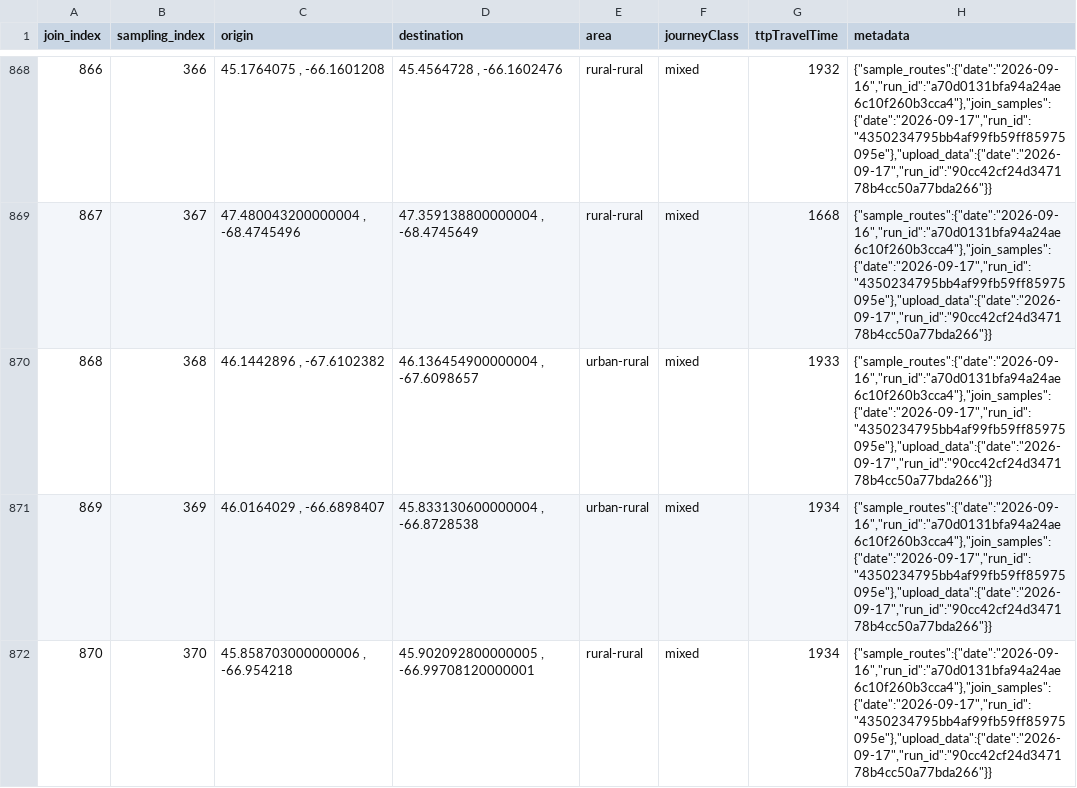
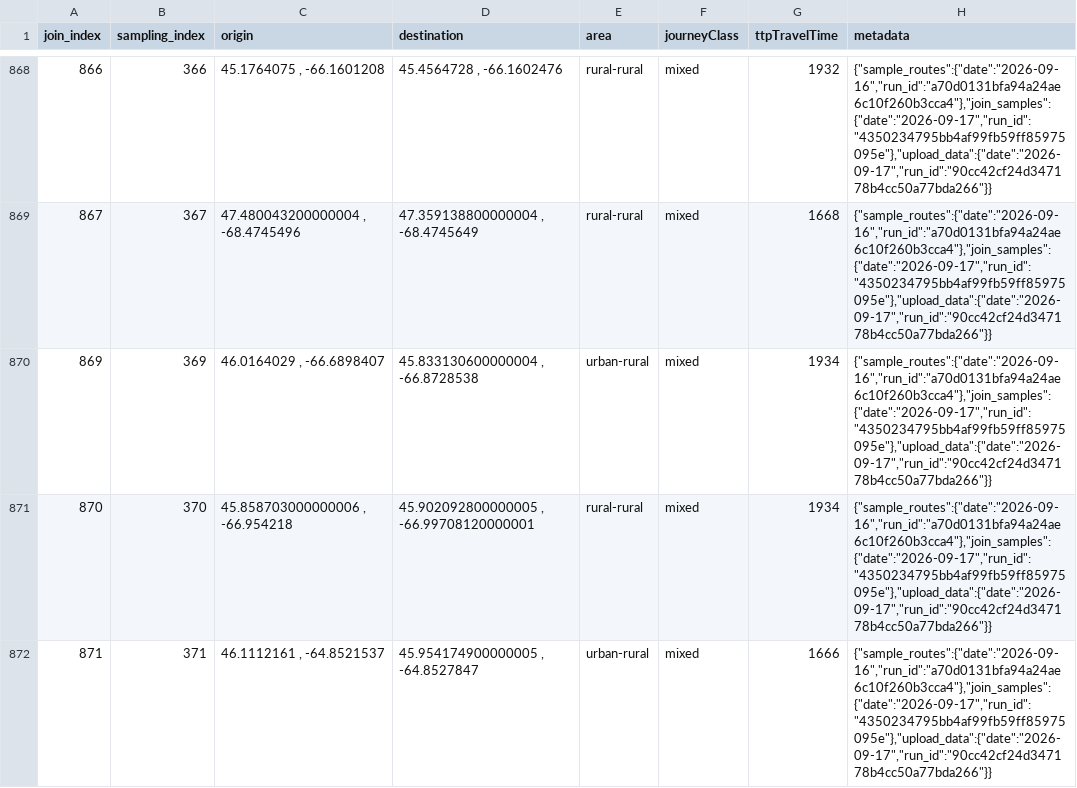
Before and after one commit to traveltime-dev/traveltime-drive-time-comparisons, a CSV file: inputs/canada/New_Brunswick.csv, drawn as a sheet; only a part is shown, gaps mark what is left out; the shorter side is filled out with more unchanged rows.

```diff
--- a/inputs/canada/New_Brunswick.csv
+++ b/inputs/canada/New_Brunswick.csv
@@ -869,3 +869,2 @@ join_index,sampling_index,origin,destination,area,journeyClass,ttpTravelTime,met
 867,367,"47.480043200000004 , -68.4745496","47.359138800000004 , -68.4745649",rural-rural,mixed,1668,"{""sample_routes"":{""date"":""2026-09-16"",""run_id"":""a70d0131bfa94a24ae6c10f260b3cca4""},""join_samples"":{""date"":""2026-09-17"",""run_id"":""4350234795bb4af99fb59ff85975095e""},""upload_data"":{""date"":""2026-09-17"",""run_id"":""90cc42cf24d347178b4cc50a77bda266""}}"
-868,368,"46.1442896 , -67.6102382","46.136454900000004 , -67.6098657",urban-rural,mixed,1933,"{""sample_routes"":{""date"":""2026-09-16"",""run_id"":""a70d0131bfa94a24ae6c10f260b3cca4""},""join_samples"":{""date"":""2026-09-17"",""run_id"":""4350234795bb4af99fb59ff85975095e""},""upload_data"":{""date"":""2026-09-17"",""run_id"":""90cc42cf24d347178b4cc50a77bda266""}}"
 869,369,"46.0164029 , -66.6898407","45.833130600000004 , -66.8728538",urban-rural,mixed,1934,"{""sample_routes"":{""date"":""2026-09-16"",""run_id"":""a70d0131bfa94a24ae6c10f260b3cca4""},""join_samples"":{""date"":""2026-09-17"",""run_id"":""4350234795bb4af99fb59ff85975095e""},""upload_data"":{""date"":""2026-09-17"",""run_id"":""90cc42cf24d347178b4cc50a77bda266""}}"
```
Also changed, not shown: inputs/canada/Nova_Scotia.csv.
